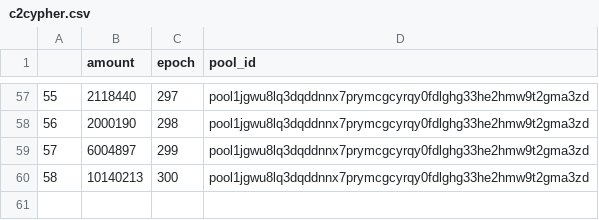
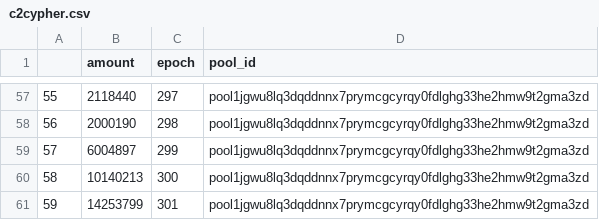
Before and after one commit to psilosanctum/cardano-blockfrost-api, a CSV file: raw_rewards/c2cypher.csv, drawn as a sheet; only a part is shown, gaps mark what is left out; the diff names each change by its address in the sheet, - before the commit and + after, or states it on an @@ line.

```diff
--- a/raw_rewards/c2cypher.csv
+++ b/raw_rewards/c2cypher.csv
+row 61: 59 | 14253799 | 301 | pool1jgwu8lq3dqddnnx7prymcgcyrqy0fdlghg33he2hmw9t2gma3zd
```
Also changed, not shown: raw_rewards/c2crypto.csv, raw_rewards/c2sanctum.csv, 12 other files.
